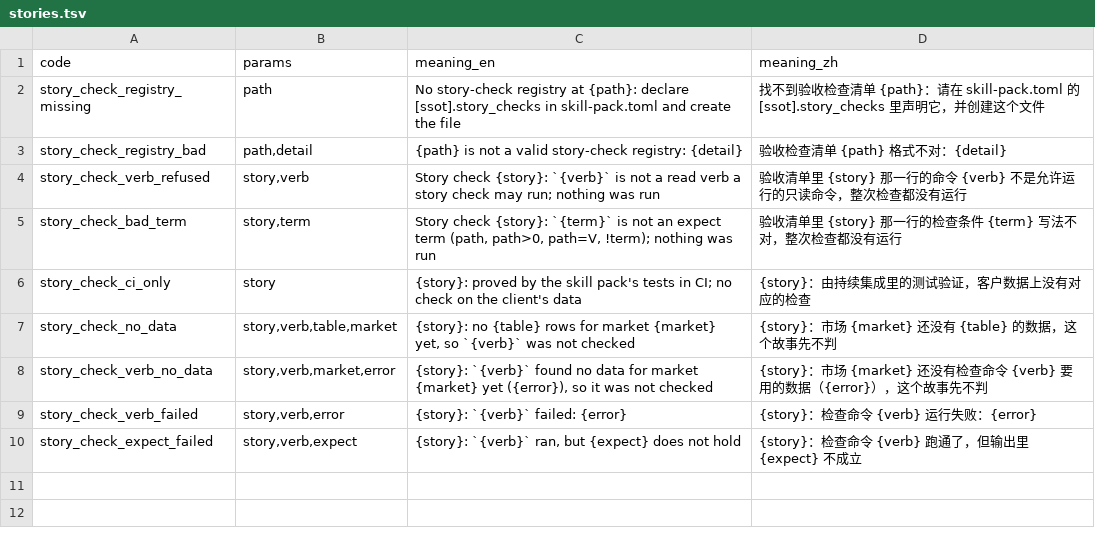
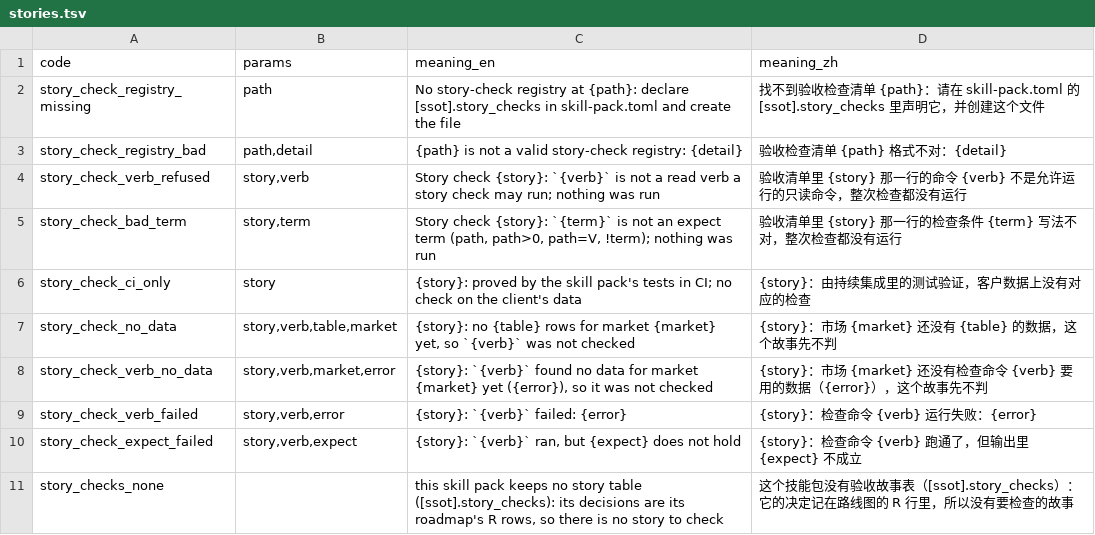
Before and after one commit to thaddeus-builds/skill-pack-playbook, a TSV file: kit/message_codes.d/stories.tsv, drawn as a sheet.

```diff
--- a/kit/message_codes.d/stories.tsv
+++ b/kit/message_codes.d/stories.tsv
@@ -10 +10,2 @@ story_check_verb_failed	story,verb,error	{story}: `{verb}` failed: {error}	{stor
 story_check_expect_failed	story,verb,expect	{story}: `{verb}` ran, but {expect} does not hold	{story}：检查命令 {verb} 跑通了，但输出里 {expect} 不成立
+story_checks_none		this skill pack keeps no story table ([ssot].story_checks): its decisions are its roadmap's R rows, so there is no story to check	这个技能包没有验收故事表（[ssot].story_checks）：它的决定记在路线图的 R 行里，所以没有要检查的故事
```
Also changed, not shown: kit/message_codes.d/doctor.tsv, 10 other files.
